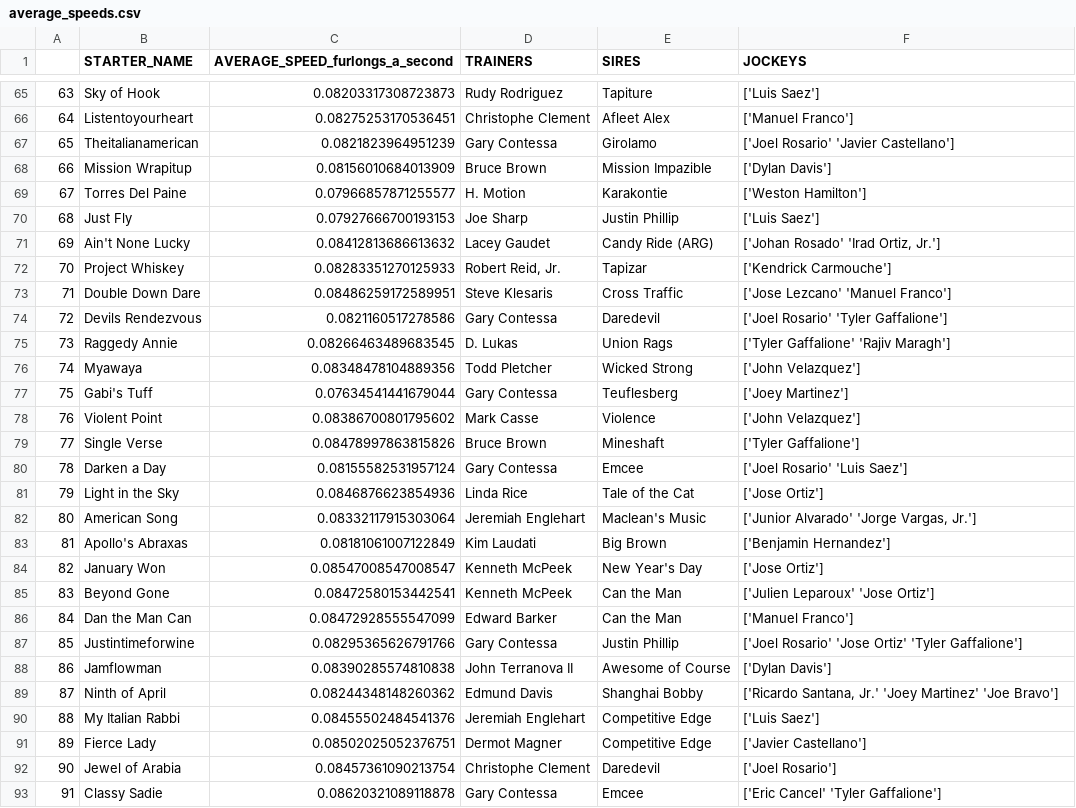
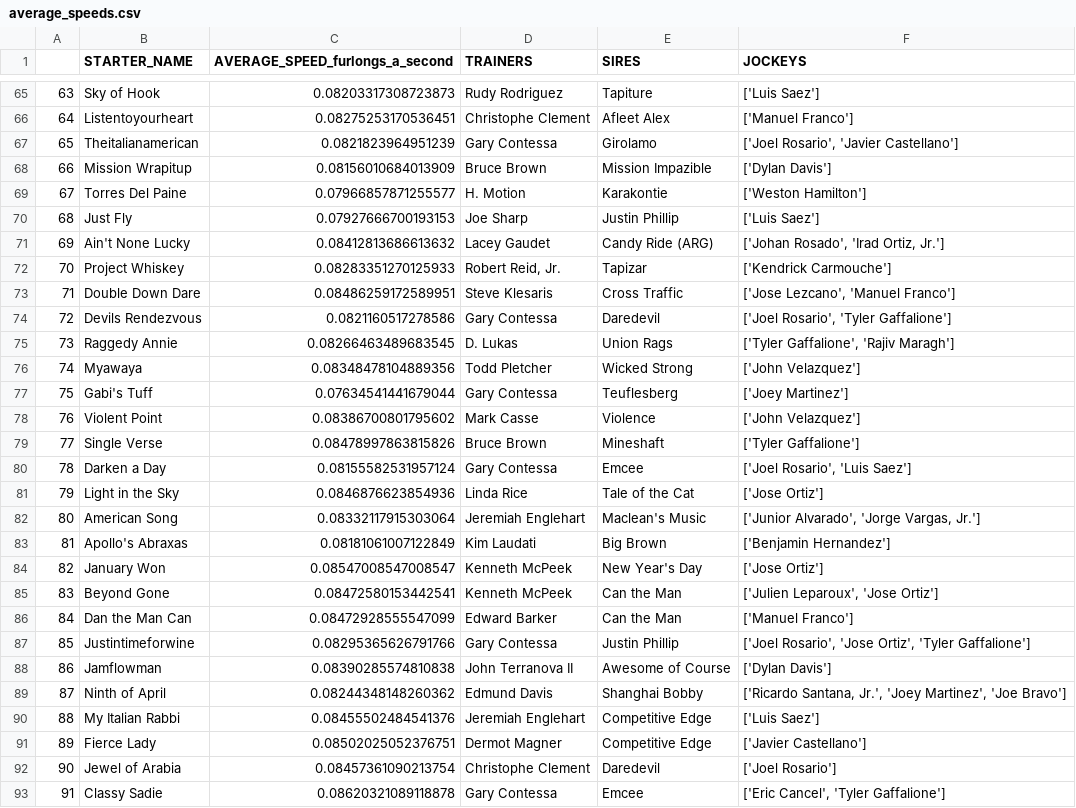
Before and after one commit to TheLegacy-Coder/final, a CSV file: average_speeds.csv, drawn as a sheet; only a part is shown, gaps mark what is left out; the diff covers the shown part only.

```diff
--- a/average_speeds.csv
+++ b/average_speeds.csv
@@ -66,3 +66,3 @@
 64,Listentoyourheart,0.08275253170536451,Christophe Clement,Afleet Alex,['Manuel Franco']
-65,Theitalianamerican,0.0821823964951239,Gary Contessa,Girolamo,['Joel Rosario' 'Javier Castellano']
+65,Theitalianamerican,0.0821823964951239,Gary Contessa,Girolamo,"['Joel Rosario', 'Javier Castellano']"
 66,Mission Wrapitup,0.08156010684013909,Bruce Brown,Mission Impazible,['Dylan Davis']
@@ -70,7 +70,7 @@
 68,Just Fly,0.07927666700193153,Joe Sharp,Justin Phillip,['Luis Saez']
-69,Ain't None Lucky,0.08412813686613632,Lacey Gaudet,Candy Ride (ARG),"['Johan Rosado' 'Irad Ortiz, Jr.']"
+69,Ain't None Lucky,0.08412813686613632,Lacey Gaudet,Candy Ride (ARG),"['Johan Rosado', 'Irad Ortiz, Jr.']"
 70,Project Whiskey,0.08283351270125933,"Robert Reid, Jr.",Tapizar,['Kendrick Carmouche']
-71,Double Down Dare,0.08486259172589951,Steve Klesaris,Cross Traffic,['Jose Lezcano' 'Manuel Franco']
-72,Devils Rendezvous,0.0821160517278586,Gary Contessa,Daredevil,['Joel Rosario' 'Tyler Gaffalione']
-73,Raggedy Annie,0.08266463489683545,D. Lukas,Union Rags,['Tyler Gaffalione' 'Rajiv Maragh']
+71,Double Down Dare,0.08486259172589951,Steve Klesaris,Cross Traffic,"['Jose Lezcano', 'Manuel Franco']"
+72,Devils Rendezvous,0.0821160517278586,Gary Contessa,Daredevil,"['Joel Rosario', 'Tyler Gaffalione']"
+73,Raggedy Annie,0.08266463489683545,D. Lukas,Union Rags,"['Tyler Gaffalione', 'Rajiv Maragh']"
 74,Myawaya,0.08348478104889356,Todd Pletcher,Wicked Strong,['John Velazquez']
@@ -79,12 +79,12 @@
 77,Single Verse,0.08478997863815826,Bruce Brown,Mineshaft,['Tyler Gaffalione']
-78,Darken a Day,0.08155582531957124,Gary Contessa,Emcee,['Joel Rosario' 'Luis Saez']
+78,Darken a Day,0.08155582531957124,Gary Contessa,Emcee,"['Joel Rosario', 'Luis Saez']"
 79,Light in the Sky,0.0846876623854936,Linda Rice,Tale of the Cat,['Jose Ortiz']
-80,American Song,0.08332117915303064,Jeremiah Englehart,Maclean's Music,"['Junior Alvarado' 'Jorge Vargas, Jr.']"
+80,American Song,0.08332117915303064,Jeremiah Englehart,Maclean's Music,"['Junior Alvarado', 'Jorge Vargas, Jr.']"
 81,Apollo's Abraxas,0.08181061007122849,Kim Laudati,Big Brown,['Benjamin Hernandez']
 82,January Won,0.08547008547008547,Kenneth McPeek,New Year's Day,['Jose Ortiz']
-83,Beyond Gone,0.08472580153442541,Kenneth McPeek,Can the Man,['Julien Leparoux' 'Jose Ortiz']
+83,Beyond Gone,0.08472580153442541,Kenneth McPeek,Can the Man,"['Julien Leparoux', 'Jose Ortiz']"
 84,Dan the Man Can,0.08472928555547099,Edward Barker,Can the Man,['Manuel Franco']
-85,Justintimeforwine,0.08295365626791766,Gary Contessa,Justin Phillip,['Joel Rosario' 'Jose Ortiz' 'Tyler Gaffalione']
+85,Justintimeforwine,0.08295365626791766,Gary Contessa,Justin Phillip,"['Joel Rosario', 'Jose Ortiz', 'Tyler Gaffalione']"
 86,Jamflowman,0.08390285574810838,John Terranova II,Awesome of Course,['Dylan Davis']
-87,Ninth of April,0.08244348148260362,Edmund Davis,Shanghai Bobby,"['Ricardo Santana, Jr.' 'Joey Martinez' 'Joe Bravo']"
+87,Ninth of April,0.08244348148260362,Edmund Davis,Shanghai Bobby,"['Ricardo Santana, Jr.', 'Joey Martinez', 'Joe Bravo']"
 88,My Italian Rabbi,0.08455502484541376,Jeremiah Englehart,Competitive Edge,['Luis Saez']
@@ -92,2 +92,2 @@
 90,Jewel of Arabia,0.08457361090213754,Christophe Clement,Daredevil,['Joel Rosario']
-91,Classy Sadie,0.08620321089118878,Gary Contessa,Emcee,['Eric Cancel' 'Tyler Gaffalione']
+91,Classy Sadie,0.08620321089118878,Gary Contessa,Emcee,"['Eric Cancel', 'Tyler Gaffalione']"
```
Also changed, not shown: 69 edited cells elsewhere in this file, 2019_Saratoga_Juveniles_ALL_STARTERS_SPEED_FOR_SIRE.csv, all_jockey_data.csv, 14 other files.
